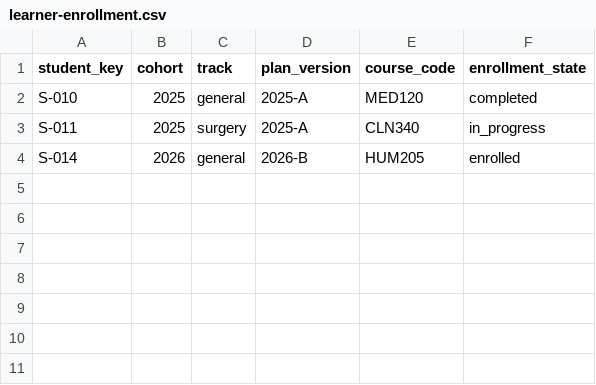
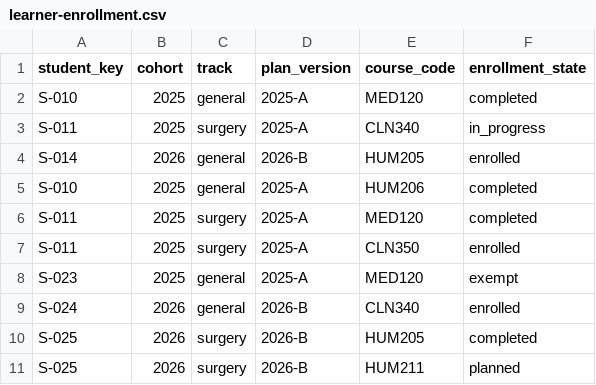
Before and after one commit to rotatinghomew/q006-interdisciplinary-curriculum-balance, a CSV file: data/learner-enrollment.csv, drawn as a sheet.

```diff
--- a/data/learner-enrollment.csv
+++ b/data/learner-enrollment.csv
@@ -4 +4,8 @@ S-011,2025,surgery,2025-A,CLN340,in_progress
 S-014,2026,general,2026-B,HUM205,enrolled
+S-010,2025,general,2025-A,HUM206,completed
+S-011,2025,surgery,2025-A,MED120,completed
+S-011,2025,surgery,2025-A,CLN350,enrolled
+S-023,2025,general,2025-A,MED120,exempt
+S-024,2026,general,2026-B,CLN340,enrolled
+S-025,2026,surgery,2026-B,HUM205,completed
+S-025,2026,surgery,2026-B,HUM211,planned
```
Also changed, not shown: data/curriculum-map.csv.
